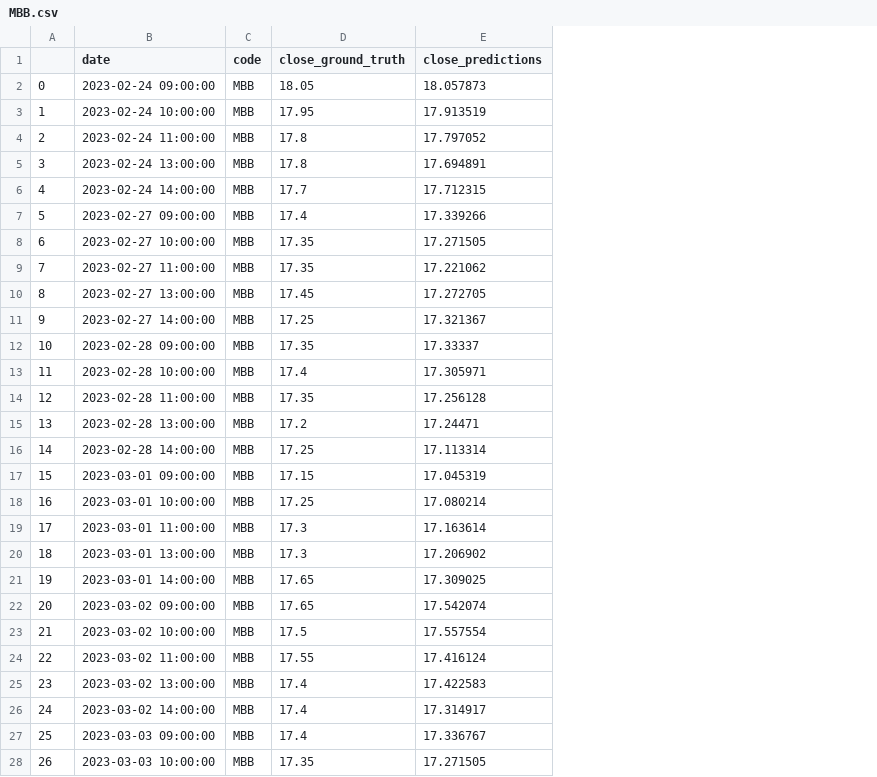
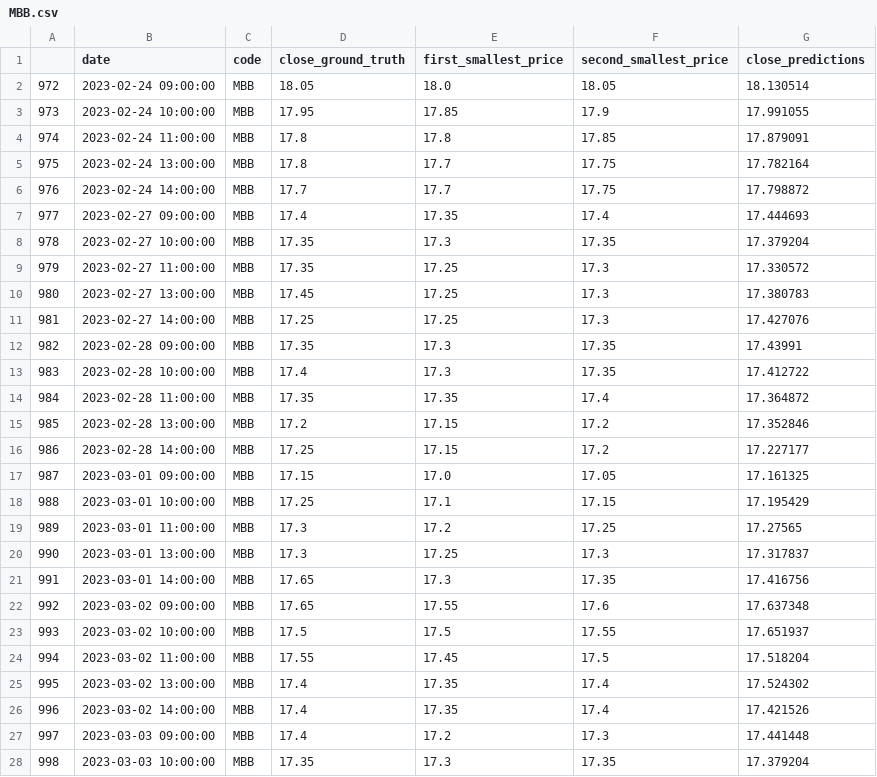
Before and after one commit to mrtrunghieu1/Vietnamese_stock_prediction, a CSV file: results/MBB/MBB.csv, drawn as a sheet; only a part is shown; removed rows and columns are numbered as before the commit, all else as after; the diff covers the shown part only; the diff names each change by its address in the sheet, - before the commit and + after, or states it on an @@ line.

```diff
--- a/results/MBB/MBB.csv
+++ b/results/MBB/MBB.csv
-column A, rows 2-28: 0 | 1 | 2 | 3 | 4 | 5 | 6 | 7 | 8 | 9 | 10 | 11 | 12 | 13 | 14 | 15 | 16 | 17 | 18 | 19 | 20 | 21 | 22 | 23 | 24 | 25 | 26
+column A, rows 2-28: 972 | 973 | 974 | 975 | 976 | 977 | 978 | 979 | 980 | 981 | 982 | 983 | 984 | 985 | 986 | 987 | 988 | 989 | 990 | 991 | 992 | 993 | 994 | 995 | 996 | 997 | 998
+column E (first_smallest_price), rows 2-28: 18.0 | 17.85 | 17.8 | 17.7 | 17.7 | 17.35 | 17.3 | 17.25 | 17.25 | 17.25 | 17.3 | 17.3 | 17.35 | 17.15 | 17.15 | 17.0 | 17.1 | 17.2 | 17.25 | 17.3 | 17.55 | 17.5 | 17.45 | 17.35 | 17.35 | 17.2 | 17.3
+column F (second_smallest_price), rows 2-28: 18.05 | 17.9 | 17.85 | 17.75 | 17.75 | 17.4 | 17.35 | 17.3 | 17.3 | 17.3 | 17.35 | 17.35 | 17.4 | 17.2 | 17.2 | 17.05 | 17.15 | 17.25 | 17.3 | 17.35 | 17.6 | 17.55 | 17.5 | 17.4 | 17.4 | 17.3 | 17.35
-G2 (close_predictions): 18.057873
+G2 (close_predictions): 18.130514
-G3 (close_predictions): 17.913519
+G3 (close_predictions): 17.991055
-G4 (close_predictions): 17.797052
+G4 (close_predictions): 17.879091
-G5 (close_predictions): 17.694891
+G5 (close_predictions): 17.782164
-G6 (close_predictions): 17.712315
+G6 (close_predictions): 17.798872
-G7 (close_predictions): 17.339266
+G7 (close_predictions): 17.444693
-G8 (close_predictions): 17.271505
+G8 (close_predictions): 17.379204
-G9 (close_predictions): 17.221062
+G9 (close_predictions): 17.330572
-G10 (close_predictions): 17.272705
+G10 (close_predictions): 17.380783
-G11 (close_predictions): 17.321367
+G11 (close_predictions): 17.427076
-G12 (close_predictions): 17.33337
+G12 (close_predictions): 17.43991
-G13 (close_predictions): 17.305971
+G13 (close_predictions): 17.412722
-G14 (close_predictions): 17.256128
+G14 (close_predictions): 17.364872
-G15 (close_predictions): 17.24471
+G15 (close_predictions): 17.352846
-G16 (close_predictions): 17.113314
+G16 (close_predictions): 17.227177
-G17 (close_predictions): 17.045319
+G17 (close_predictions): 17.161325
-G18 (close_predictions): 17.080214
+G18 (close_predictions): 17.195429
-G19 (close_predictions): 17.163614
+G19 (close_predictions): 17.27565
-G20 (close_predictions): 17.206902
+G20 (close_predictions): 17.317837
-G21 (close_predictions): 17.309025
+G21 (close_predictions): 17.416756
-G22 (close_predictions): 17.542074
+G22 (close_predictions): 17.637348
-G23 (close_predictions): 17.557554
+G23 (close_predictions): 17.651937
-G24 (close_predictions): 17.416124
+G24 (close_predictions): 17.518204
-G25 (close_predictions): 17.422583
+G25 (close_predictions): 17.524302
-G26 (close_predictions): 17.314917
+G26 (close_predictions): 17.421526
-G27 (close_predictions): 17.336767
+G27 (close_predictions): 17.441448
-G28 (close_predictions): 17.271505
+G28 (close_predictions): 17.379204
```
Also changed, not shown: 78 edited cells elsewhere in this file, results/CTG/CTG.csv, results/SHB/SHB.csv, 7 other files.
